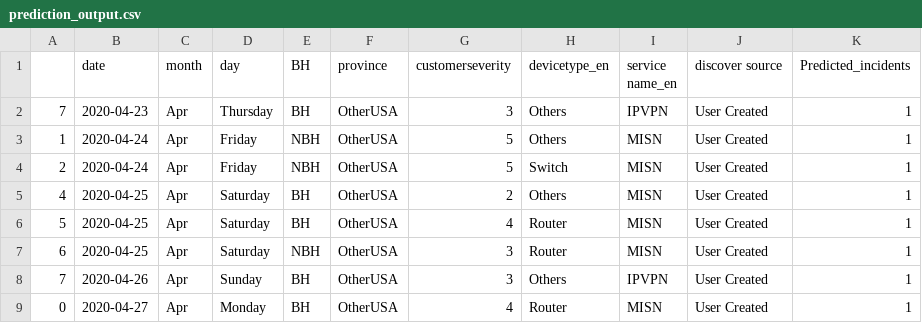
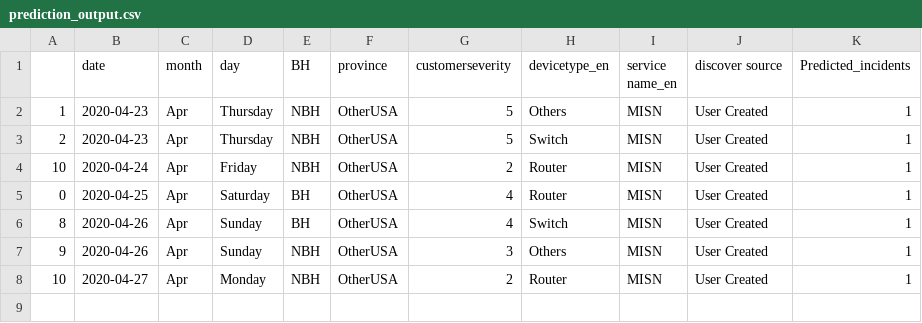
Before and after one commit to AnalyticsSolution/IncidentPredictionTraining, a CSV file: Output/prediction_output.csv, drawn as a sheet.

Commit message:
Pushing Output files to GIT repo

```diff
--- a/Output/prediction_output.csv
+++ b/Output/prediction_output.csv
@@ -1,9 +1,8 @@
 ,date,month,day,BH,province,customerseverity,devicetype_en,service name_en,discover source,Predicted_incidents
-7,2020-04-23,Apr,Thursday,BH,OtherUSA,3,Others,IPVPN,User Created,1
-1,2020-04-24,Apr,Friday,NBH,OtherUSA,5,Others,MISN,User Created,1
-2,2020-04-24,Apr,Friday,NBH,OtherUSA,5,Switch,MISN,User Created,1
-4,2020-04-25,Apr,Saturday,BH,OtherUSA,2,Others,MISN,User Created,1
-5,2020-04-25,Apr,Saturday,BH,OtherUSA,4,Router,MISN,User Created,1
-6,2020-04-25,Apr,Saturday,NBH,OtherUSA,3,Router,MISN,User Created,1
-7,2020-04-26,Apr,Sunday,BH,OtherUSA,3,Others,IPVPN,User Created,1
-0,2020-04-27,Apr,Monday,BH,OtherUSA,4,Router,MISN,User Created,1
+1,2020-04-23,Apr,Thursday,NBH,OtherUSA,5,Others,MISN,User Created,1
+2,2020-04-23,Apr,Thursday,NBH,OtherUSA,5,Switch,MISN,User Created,1
+10,2020-04-24,Apr,Friday,NBH,OtherUSA,2,Router,MISN,User Created,1
+0,2020-04-25,Apr,Saturday,BH,OtherUSA,4,Router,MISN,User Created,1
+8,2020-04-26,Apr,Sunday,BH,OtherUSA,4,Switch,MISN,User Created,1
+9,2020-04-26,Apr,Sunday,NBH,OtherUSA,3,Others,MISN,User Created,1
+10,2020-04-27,Apr,Monday,NBH,OtherUSA,2,Router,MISN,User Created,1
```
Also changed, not shown: Output/prediction_model_metrics.csv, 2 other files.
